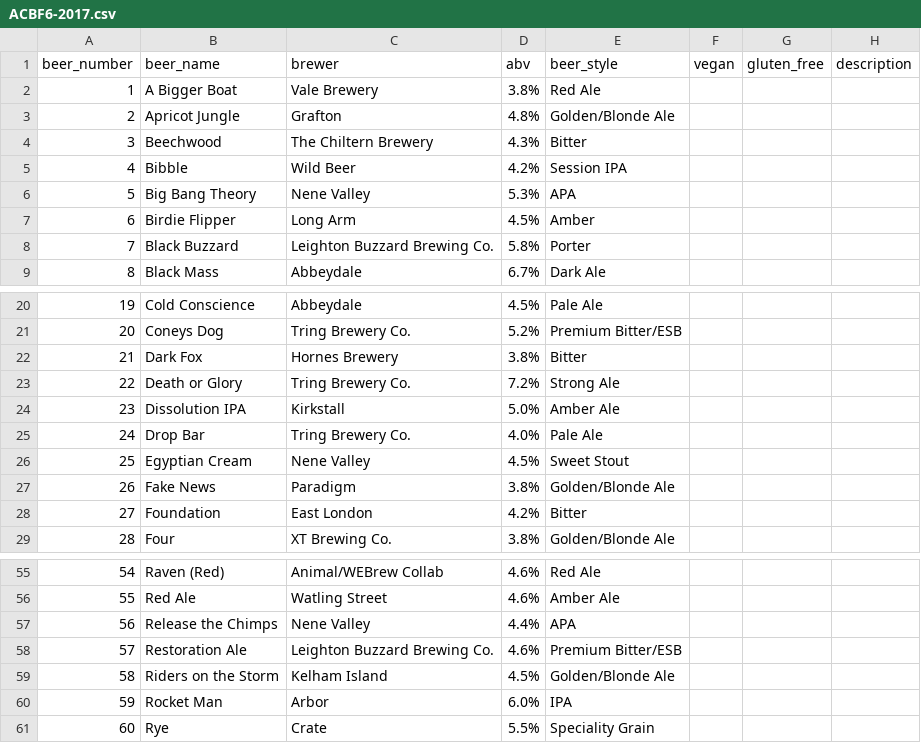
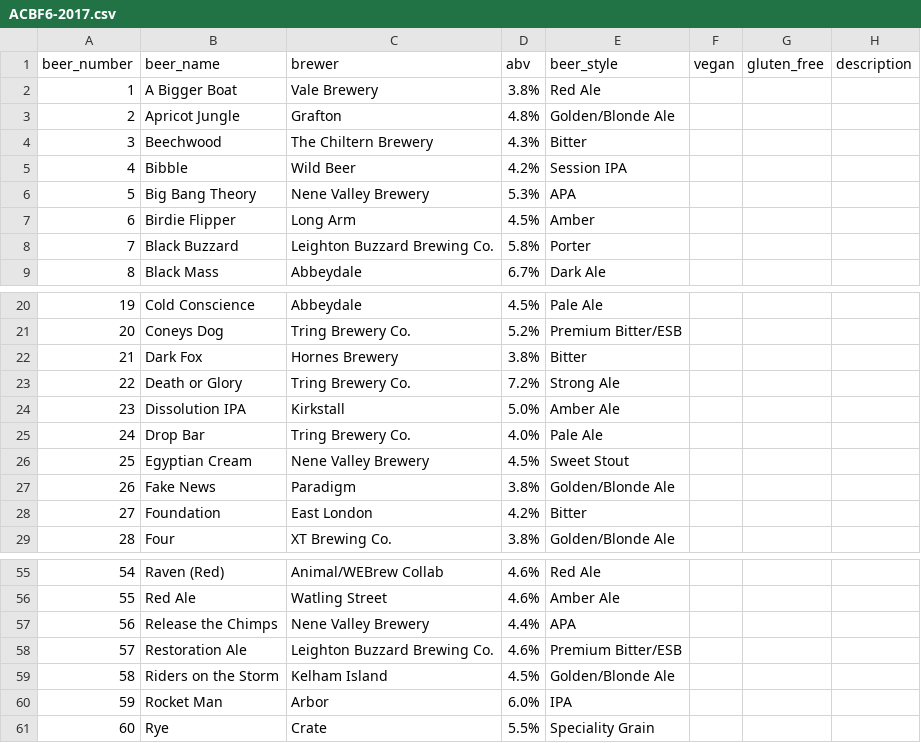
Before and after one commit to guyfawcus/beer-fest.js, a CSV file: public/downloads/ACBF6-2017.csv, drawn as a sheet; only a part is shown, gaps mark what is left out.

Commit message:
expand 'Nene Valley' to 'Nene Valley Brewery'

```diff
--- a/public/downloads/ACBF6-2017.csv
+++ b/public/downloads/ACBF6-2017.csv
@@ -5,3 +5,3 @@ beer_number,beer_name,brewer,abv,beer_style,vegan,gluten_free,description
 4,Bibble,Wild Beer,4.2%,Session IPA,,,
-5,Big Bang Theory,Nene Valley,5.3%,APA,,,
+5,Big Bang Theory,Nene Valley Brewery,5.3%,APA,,,
 6,Birdie Flipper,Long Arm,4.5%,Amber,,,
@@ -25,3 +25,3 @@ beer_number,beer_name,brewer,abv,beer_style,vegan,gluten_free,description
 24,Drop Bar,Tring Brewery Co.,4.0%,Pale Ale,,,
-25,Egyptian Cream,Nene Valley,4.5%,Sweet Stout,,,
+25,Egyptian Cream,Nene Valley Brewery,4.5%,Sweet Stout,,,
 26,Fake News,Paradigm,3.8%,Golden/Blonde Ale,,,
@@ -56,3 +56,3 @@ beer_number,beer_name,brewer,abv,beer_style,vegan,gluten_free,description
 55,Red Ale,Watling Street,4.6%,Amber Ale,,,
-56,Release the Chimps,Nene Valley,4.4%,APA,,,
+56,Release the Chimps,Nene Valley Brewery,4.4%,APA,,,
 57,Restoration Ale,Leighton Buzzard Brewing Co.,4.6%,Premium Bitter/ESB,,,
```
Also changed, not shown: public/downloads/ACBF5-2016.csv.
